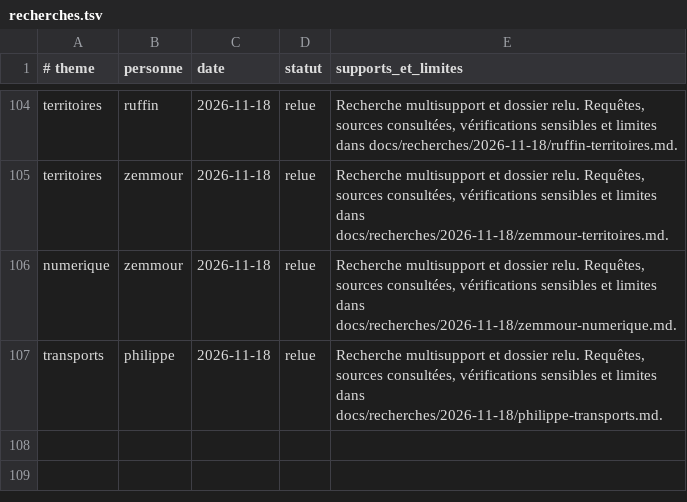
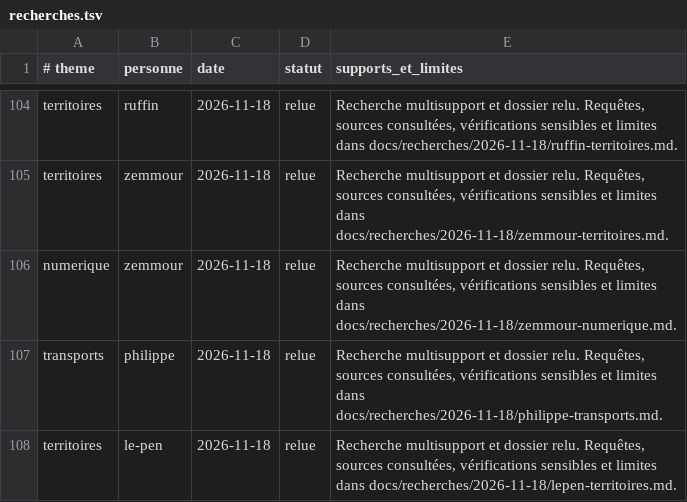
Before and after one commit to adrienconrath/pourquivoter, a TSV file: data/recherches.tsv, drawn as a sheet; only a part is shown, gaps mark what is left out; the diff names each change by its address in the sheet, - before the commit and + after, or states it on an @@ line.

```diff
--- a/data/recherches.tsv
+++ b/data/recherches.tsv
+row 108: territoires | le-pen | 2026-11-18 | relue | Recherche multisupport et dossier relu. Requêtes, sources consultées, vérifications sensibles et limites dans docs/recherches/2026-11-18/lepen-territoires.md.
```
Also changed, not shown: data/audit-couverture.tsv, data/sources.tsv, 3 other files.
